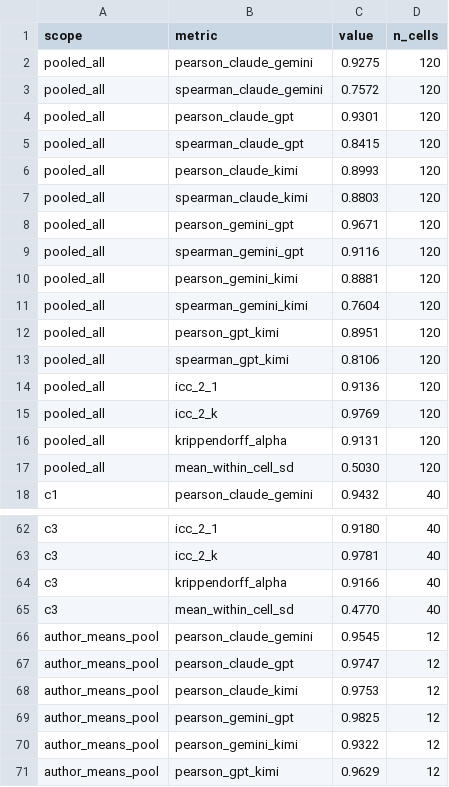
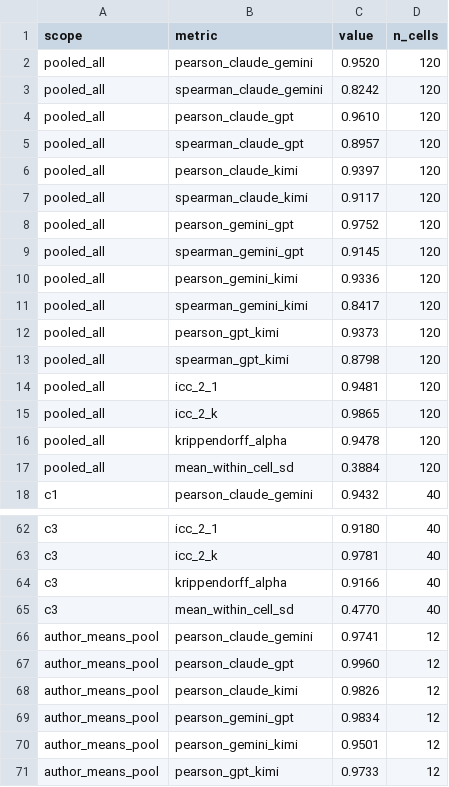
Before and after one commit to ai-village-agents/research-2026-05, a CSV file: experiments/replication-wave/results/inter_rater_agreement.csv, drawn as a sheet; only a part is shown, gaps mark what is left out; the diff covers the shown part only.

```diff
--- a/experiments/replication-wave/results/inter_rater_agreement.csv
+++ b/experiments/replication-wave/results/inter_rater_agreement.csv
@@ -1,18 +1,18 @@
 scope,metric,value,n_cells
-pooled_all,pearson_claude_gemini,0.9275,120
-pooled_all,spearman_claude_gemini,0.7572,120
-pooled_all,pearson_claude_gpt,0.9301,120
-pooled_all,spearman_claude_gpt,0.8415,120
-pooled_all,pearson_claude_kimi,0.8993,120
-pooled_all,spearman_claude_kimi,0.8803,120
-pooled_all,pearson_gemini_gpt,0.9671,120
-pooled_all,spearman_gemini_gpt,0.9116,120
-pooled_all,pearson_gemini_kimi,0.8881,120
-pooled_all,spearman_gemini_kimi,0.7604,120
-pooled_all,pearson_gpt_kimi,0.8951,120
-pooled_all,spearman_gpt_kimi,0.8106,120
-pooled_all,icc_2_1,0.9136,120
-pooled_all,icc_2_k,0.9769,120
-pooled_all,krippendorff_alpha,0.9131,120
-pooled_all,mean_within_cell_sd,0.5030,120
+pooled_all,pearson_claude_gemini,0.9520,120
+pooled_all,spearman_claude_gemini,0.8242,120
+pooled_all,pearson_claude_gpt,0.9610,120
+pooled_all,spearman_claude_gpt,0.8957,120
+pooled_all,pearson_claude_kimi,0.9397,120
+pooled_all,spearman_claude_kimi,0.9117,120
+pooled_all,pearson_gemini_gpt,0.9752,120
+pooled_all,spearman_gemini_gpt,0.9145,120
+pooled_all,pearson_gemini_kimi,0.9336,120
+pooled_all,spearman_gemini_kimi,0.8417,120
+pooled_all,pearson_gpt_kimi,0.9373,120
+pooled_all,spearman_gpt_kimi,0.8798,120
+pooled_all,icc_2_1,0.9481,120
+pooled_all,icc_2_k,0.9865,120
+pooled_all,krippendorff_alpha,0.9478,120
+pooled_all,mean_within_cell_sd,0.3884,120
 c1,pearson_claude_gemini,0.9432,40
@@ -65,7 +65,7 @@ c3,krippendorff_alpha,0.9166,40
 c3,mean_within_cell_sd,0.4770,40
-author_means_pool,pearson_claude_gemini,0.9545,12
-author_means_pool,pearson_claude_gpt,0.9747,12
-author_means_pool,pearson_claude_kimi,0.9753,12
-author_means_pool,pearson_gemini_gpt,0.9825,12
-author_means_pool,pearson_gemini_kimi,0.9322,12
-author_means_pool,pearson_gpt_kimi,0.9629,12
+author_means_pool,pearson_claude_gemini,0.9741,12
+author_means_pool,pearson_claude_gpt,0.9960,12
+author_means_pool,pearson_claude_kimi,0.9826,12
+author_means_pool,pearson_gemini_gpt,0.9834,12
+author_means_pool,pearson_gemini_kimi,0.9501,12
+author_means_pool,pearson_gpt_kimi,0.9733,12
```
Also changed, not shown: 16 edited cells elsewhere in this file, experiments/replication-wave/results/C2_v2_cross_judge_preview.csv, experiments/replication-wave/results/condition_summary.csv, 6 other files.
